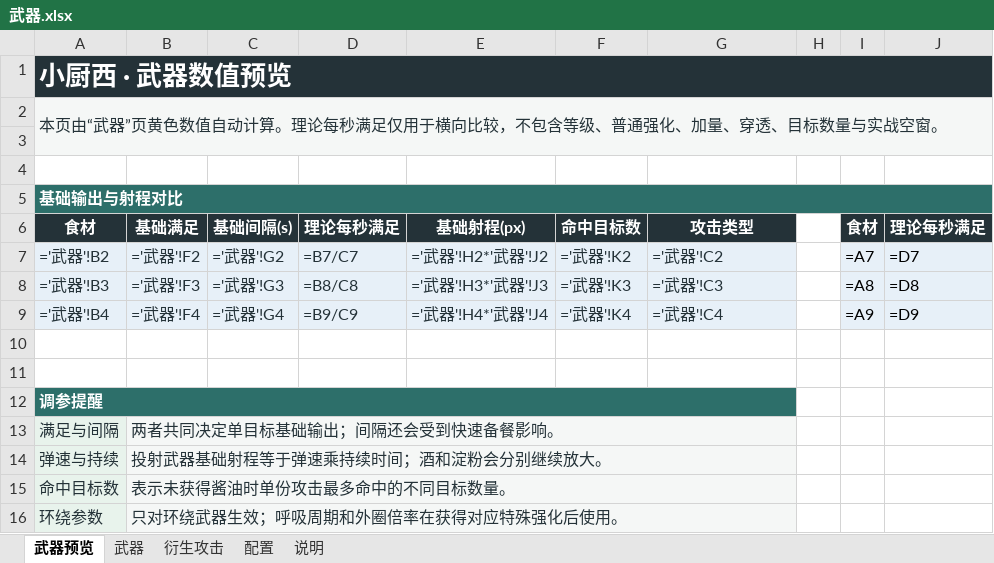
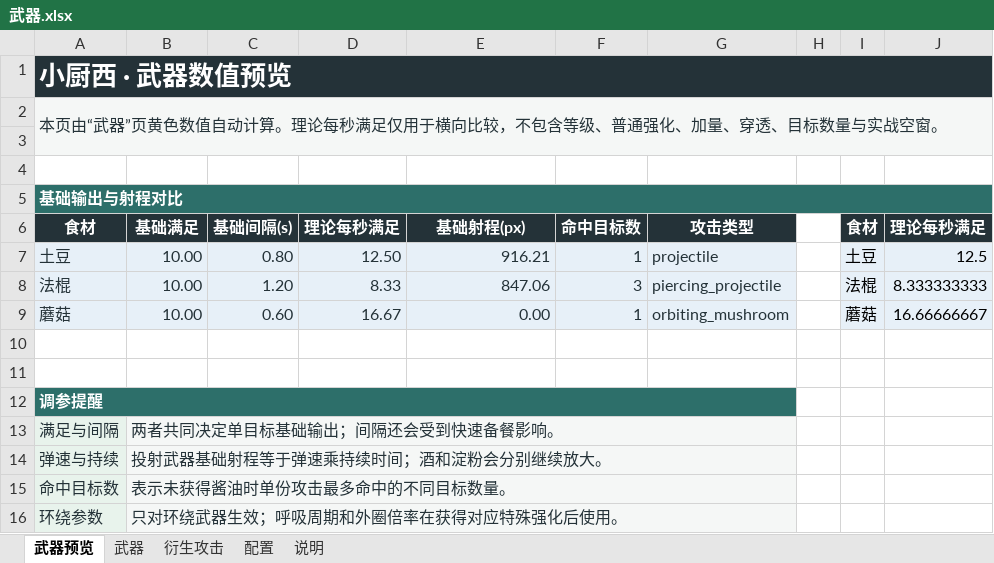
Before and after one commit to Xixi052303/Sali-project, an Excel workbook: balance_tables/武器.xlsx, sheet 武器预览, drawn as a sheet; values as stored, in another font and other column widths than the file's, no borders; formulas without a stored value are shown as written; charts and pictures not drawn; removed rows and columns are numbered as before the commit, all else as after; the diff names each change by its address in the sheet, - before the commit and + after, or states it on an @@ line.

```diff
--- a/balance_tables/武器.xlsx (sheet 武器预览)
+++ b/balance_tables/武器.xlsx (sheet 武器预览)
-row 7: ='武器'!B2 | ='武器'!F2 | ='武器'!G2 | =B7/C7 | ='武器'!H2*'武器'!J2 | ='武器'!K2 | ='武器'!C2 |  | =A7 | =D7
-row 8: ='武器'!B3 | ='武器'!F3 | ='武器'!G3 | =B8/C8 | ='武器'!H3*'武器'!J3 | ='武器'!K3 | ='武器'!C3 |  | =A8 | =D8
-row 9: ='武器'!B4 | ='武器'!F4 | ='武器'!G4 | =B9/C9 | ='武器'!H4*'武器'!J4 | ='武器'!K4 | ='武器'!C4 |  | =A9 | =D9
+row 7: 土豆 | 10.00 | 0.80 | 12.50 | 916.21 | 1 | projectile |  | 土豆 | 12.5
+row 8: 法棍 | 10.00 | 1.20 | 8.33 | 847.06 | 3 | piercing_projectile |  | 法棍 | 8.333333333
+row 9: 蘑菇 | 10.00 | 0.60 | 16.67 | 0.00 | 1 | orbiting_mushroom |  | 蘑菇 | 16.66666667
```
Also changed, not shown: sheet 武器, charts or pictures, balance_tables/食客.xlsx, 8 other files.
